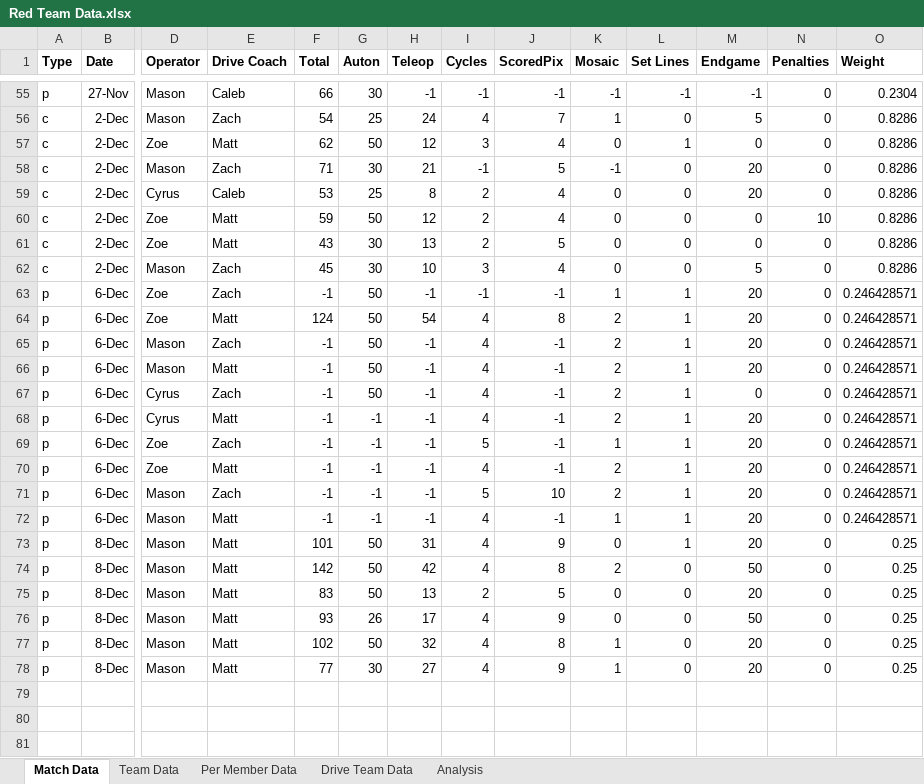
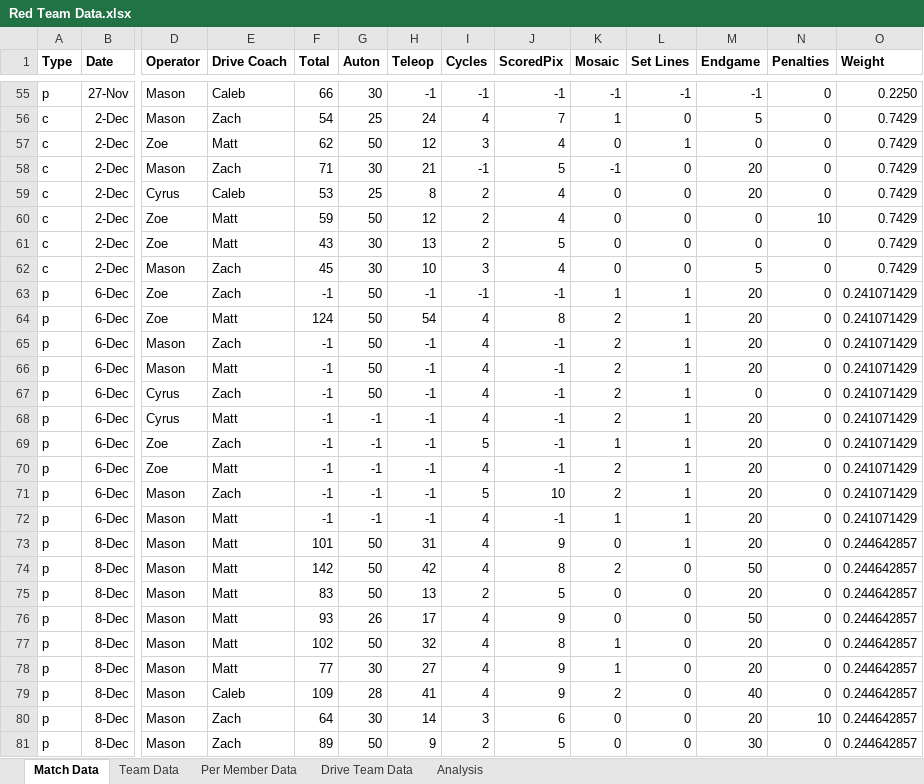
Before and after one commit to mahall05/FTCStats, an Excel workbook: Red Team Data.xlsx, sheet Match Data, drawn as a sheet; only a part is shown, gaps mark what is left out; values as stored, in another font and other column widths than the file's, no borders; rows hold the shown columns only; the diff covers the shown part only; the diff names each change by its address in the sheet, - before the commit and + after, or states it on an @@ line.

Commit message:
Matches from 12/11

```diff
--- a/Red Team Data.xlsx (sheet Match Data)
+++ b/Red Team Data.xlsx (sheet Match Data)
-O55 (Weight): 0.2304
+O55 (Weight): 0.2250
-O56:O62 (Weight): 0.8286
+O56:O62 (Weight): 0.7429
-O63:O72 (Weight): 0.246428571
+O63:O72 (Weight): 0.241071429
-O73:O78 (Weight): 0.25
+O73:O78 (Weight): 0.244642857
+row 79: p | 8-Dec | Mason | Caleb | 109 | 28 | 41 | 4 | 9 | 2 | 0 | 40 | 0 | 0.244642857
+row 80: p | 8-Dec | Mason | Zach | 64 | 30 | 14 | 3 | 6 | 0 | 0 | 20 | 10 | 0.244642857
+row 81: p | 8-Dec | Mason | Zach | 89 | 50 | 9 | 2 | 5 | 0 | 0 | 30 | 0 | 0.244642857
```
Also changed, not shown: 16 added rows and 27 edited cells elsewhere in this sheet, sheet Drive Team Data, sheet Per Member Data, sheet Team Data, charts or pictures.
